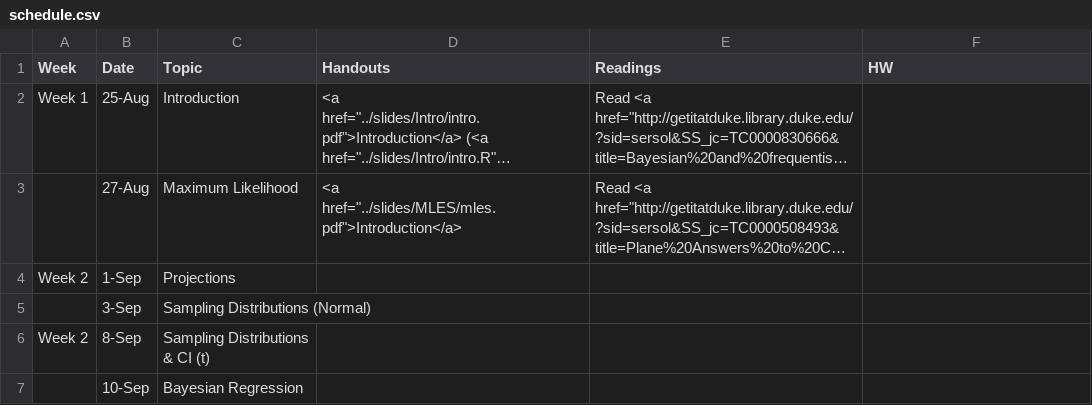
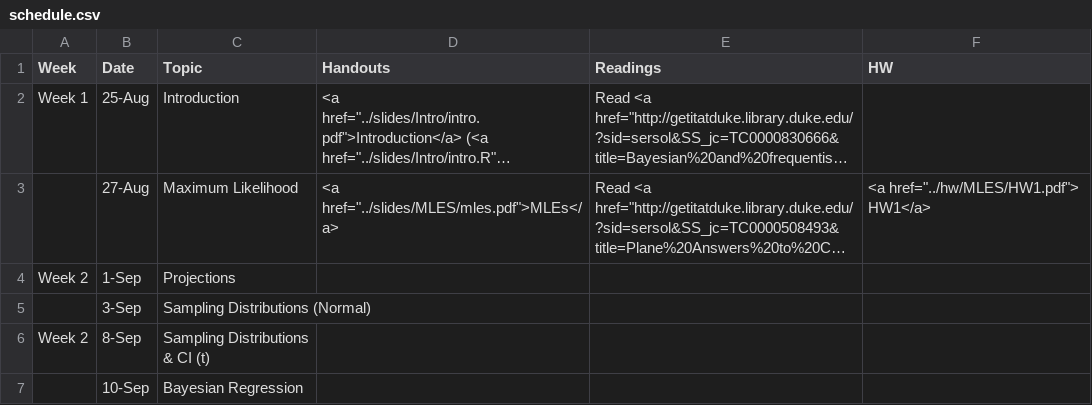
Before and after one commit to merliseclyde/sta721-F16, a CSV file: STA721_F15_web/_csv/schedule.csv, drawn as a sheet; only a part is shown; long unchanged cells end in …; the diff names each change by its address in the sheet, - before the commit and + after, or states it on an @@ line.

Commit message:
fixed typo

```diff
--- a/STA721_F15_web/_csv/schedule.csv
+++ b/STA721_F15_web/_csv/schedule.csv
-D3 (Handouts): <a href="../slides/MLES/mles.pdf">Introduction</a>
+D3 (Handouts): <a href="../slides/MLES/mles.pdf">MLEs</a>
-F3 (HW): (empty)
+F3 (HW): <a href="../hw/MLES/HW1.pdf"> HW1</a>
```
